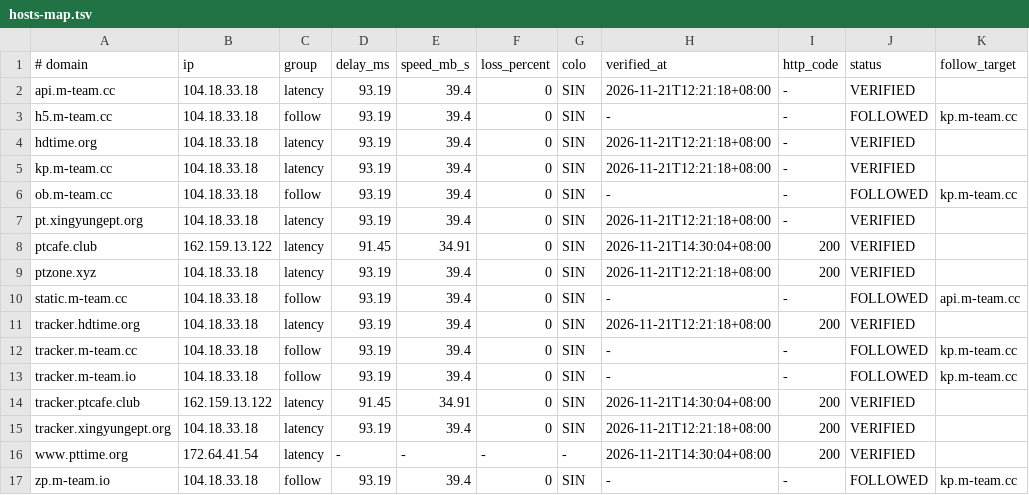
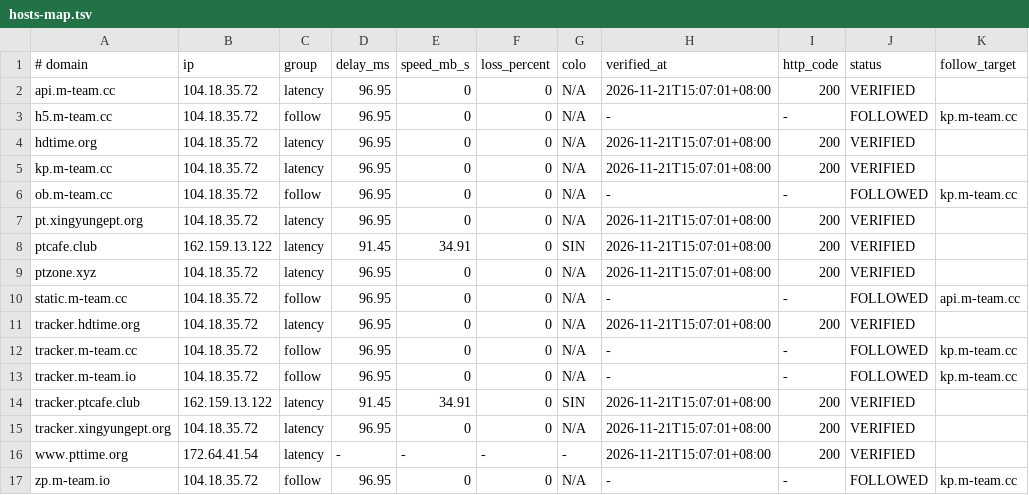
Before and after one commit to zyk1172/cloudflare-hosts-sync, a TSV file: hosts-map.tsv, drawn as a sheet.

Commit message:
CFHost: update hosts map

```diff
--- a/hosts-map.tsv
+++ b/hosts-map.tsv
@@ -1,17 +1,17 @@
 # domain	ip	group	delay_ms	speed_mb_s	loss_percent	colo	verified_at	http_code	status	follow_target
-api.m-team.cc	104.18.33.18	latency	93.19	39.4	0	SIN	2026-11-21T12:21:18+08:00	-	VERIFIED	
-h5.m-team.cc	104.18.33.18	follow	93.19	39.4	0	SIN	-	-	FOLLOWED	kp.m-team.cc
-hdtime.org	104.18.33.18	latency	93.19	39.4	0	SIN	2026-11-21T12:21:18+08:00	-	VERIFIED	
-kp.m-team.cc	104.18.33.18	latency	93.19	39.4	0	SIN	2026-11-21T12:21:18+08:00	-	VERIFIED	
-ob.m-team.cc	104.18.33.18	follow	93.19	39.4	0	SIN	-	-	FOLLOWED	kp.m-team.cc
-pt.xingyungept.org	104.18.33.18	latency	93.19	39.4	0	SIN	2026-11-21T12:21:18+08:00	-	VERIFIED	
-ptcafe.club	162.159.13.122	latency	91.45	34.91	0	SIN	2026-11-21T14:30:04+08:00	200	VERIFIED	
-ptzone.xyz	104.18.33.18	latency	93.19	39.4	0	SIN	2026-11-21T12:21:18+08:00	200	VERIFIED	
-static.m-team.cc	104.18.33.18	follow	93.19	39.4	0	SIN	-	-	FOLLOWED	api.m-team.cc
-tracker.hdtime.org	104.18.33.18	latency	93.19	39.4	0	SIN	2026-11-21T12:21:18+08:00	200	VERIFIED	
-tracker.m-team.cc	104.18.33.18	follow	93.19	39.4	0	SIN	-	-	FOLLOWED	kp.m-team.cc
-tracker.m-team.io	104.18.33.18	follow	93.19	39.4	0	SIN	-	-	FOLLOWED	kp.m-team.cc
-tracker.ptcafe.club	162.159.13.122	latency	91.45	34.91	0	SIN	2026-11-21T14:30:04+08:00	200	VERIFIED	
-tracker.xingyungept.org	104.18.33.18	latency	93.19	39.4	0	SIN	2026-11-21T12:21:18+08:00	200	VERIFIED	
-www.pttime.org	172.64.41.54	latency	-	-	-	-	2026-11-21T14:30:04+08:00	200	VERIFIED	
-zp.m-team.io	104.18.33.18	follow	93.19	39.4	0	SIN	-	-	FOLLOWED	kp.m-team.cc
+api.m-team.cc	104.18.35.72	latency	96.95	0	0	N/A	2026-11-21T15:07:01+08:00	200	VERIFIED	
+h5.m-team.cc	104.18.35.72	follow	96.95	0	0	N/A	-	-	FOLLOWED	kp.m-team.cc
+hdtime.org	104.18.35.72	latency	96.95	0	0	N/A	2026-11-21T15:07:01+08:00	200	VERIFIED	
+kp.m-team.cc	104.18.35.72	latency	96.95	0	0	N/A	2026-11-21T15:07:01+08:00	200	VERIFIED	
+ob.m-team.cc	104.18.35.72	follow	96.95	0	0	N/A	-	-	FOLLOWED	kp.m-team.cc
+pt.xingyungept.org	104.18.35.72	latency	96.95	0	0	N/A	2026-11-21T15:07:01+08:00	200	VERIFIED	
+ptcafe.club	162.159.13.122	latency	91.45	34.91	0	SIN	2026-11-21T15:07:01+08:00	200	VERIFIED	
+ptzone.xyz	104.18.35.72	latency	96.95	0	0	N/A	2026-11-21T15:07:01+08:00	200	VERIFIED	
+static.m-team.cc	104.18.35.72	follow	96.95	0	0	N/A	-	-	FOLLOWED	api.m-team.cc
+tracker.hdtime.org	104.18.35.72	latency	96.95	0	0	N/A	2026-11-21T15:07:01+08:00	200	VERIFIED	
+tracker.m-team.cc	104.18.35.72	follow	96.95	0	0	N/A	-	-	FOLLOWED	kp.m-team.cc
+tracker.m-team.io	104.18.35.72	follow	96.95	0	0	N/A	-	-	FOLLOWED	kp.m-team.cc
+tracker.ptcafe.club	162.159.13.122	latency	91.45	34.91	0	SIN	2026-11-21T15:07:01+08:00	200	VERIFIED	
+tracker.xingyungept.org	104.18.35.72	latency	96.95	0	0	N/A	2026-11-21T15:07:01+08:00	200	VERIFIED	
+www.pttime.org	172.64.41.54	latency	-	-	-	-	2026-11-21T15:07:01+08:00	200	VERIFIED	
+zp.m-team.io	104.18.35.72	follow	96.95	0	0	N/A	-	-	FOLLOWED	kp.m-team.cc
```
Also changed, not shown: 1 other file.
